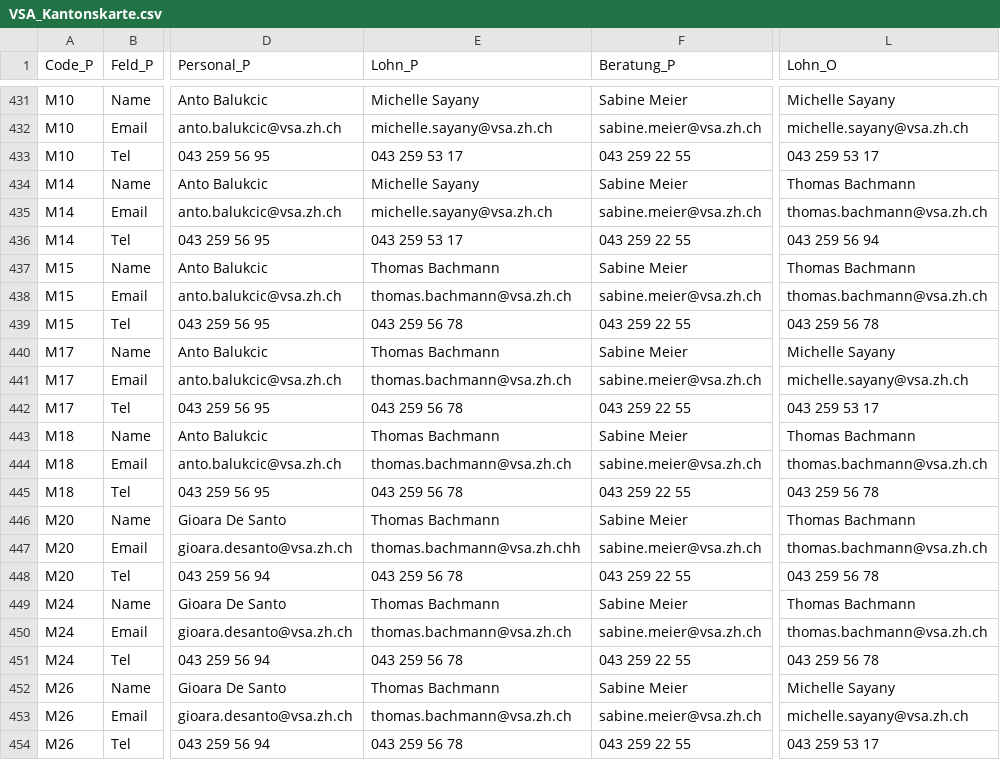
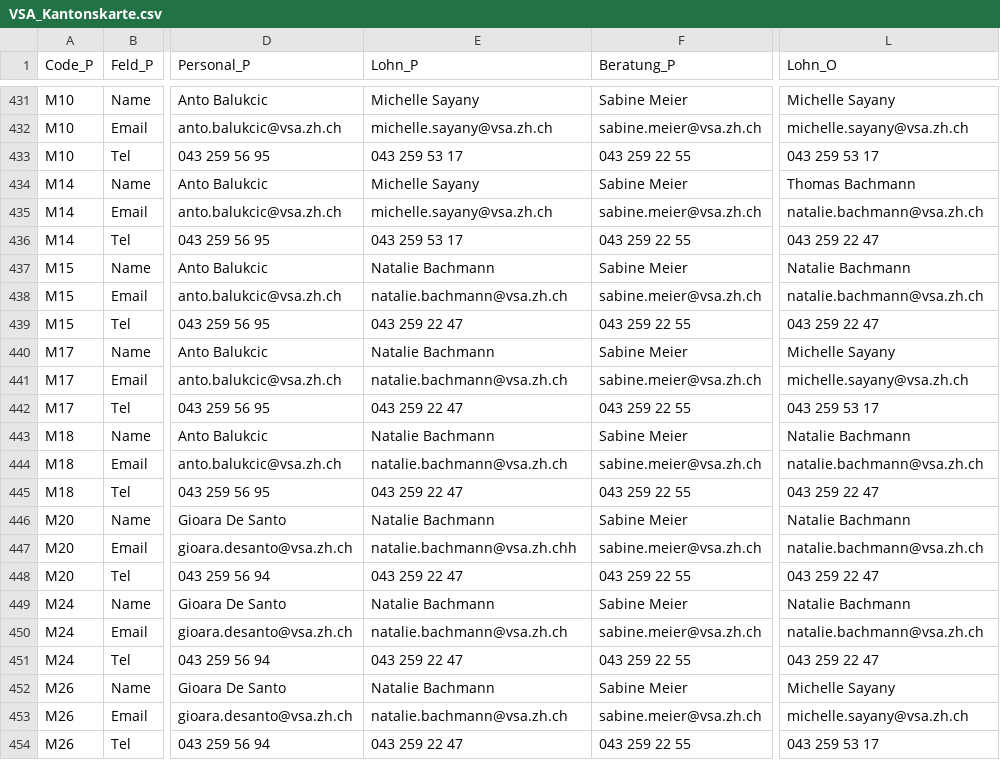
Before and after one commit to statistikZH/Visualisierung_VSAKarte, a CSV file: Data/VSA_Kantonskarte.csv, drawn as a sheet; only a part is shown, gaps mark what is left out; the diff covers the shown part only; the diff names each change by its address in the sheet, - before the commit and + after, or states it on an @@ line.

Commit message:
Update VSA_Kantonskarte.csv

```diff
--- a/Data/VSA_Kantonskarte.csv
+++ b/Data/VSA_Kantonskarte.csv
-L435 (Lohn_O): thomas.bachmann@vsa.zh.ch
+L435 (Lohn_O): natalie.bachmann@vsa.zh.ch
-L436 (Lohn_O): 043 259 56 94
+L436 (Lohn_O): 043 259 22 47
-E437 (Lohn_P): Thomas Bachmann
+E437 (Lohn_P): Natalie Bachmann
-L437 (Lohn_O): Thomas Bachmann
+L437 (Lohn_O): Natalie Bachmann
-E438 (Lohn_P): thomas.bachmann@vsa.zh.ch
+E438 (Lohn_P): natalie.bachmann@vsa.zh.ch
-L438 (Lohn_O): thomas.bachmann@vsa.zh.ch
+L438 (Lohn_O): natalie.bachmann@vsa.zh.ch
-E439 (Lohn_P): 043 259 56 78
+E439 (Lohn_P): 043 259 22 47
-L439 (Lohn_O): 043 259 56 78
+L439 (Lohn_O): 043 259 22 47
-E440 (Lohn_P): Thomas Bachmann
+E440 (Lohn_P): Natalie Bachmann
-E441 (Lohn_P): thomas.bachmann@vsa.zh.ch
+E441 (Lohn_P): natalie.bachmann@vsa.zh.ch
-E442 (Lohn_P): 043 259 56 78
+E442 (Lohn_P): 043 259 22 47
-E443 (Lohn_P): Thomas Bachmann
+E443 (Lohn_P): Natalie Bachmann
-L443 (Lohn_O): Thomas Bachmann
+L443 (Lohn_O): Natalie Bachmann
-E444 (Lohn_P): thomas.bachmann@vsa.zh.ch
+E444 (Lohn_P): natalie.bachmann@vsa.zh.ch
-L444 (Lohn_O): thomas.bachmann@vsa.zh.ch
+L444 (Lohn_O): natalie.bachmann@vsa.zh.ch
-E445 (Lohn_P): 043 259 56 78
+E445 (Lohn_P): 043 259 22 47
-L445 (Lohn_O): 043 259 56 78
+L445 (Lohn_O): 043 259 22 47
-E446 (Lohn_P): Thomas Bachmann
+E446 (Lohn_P): Natalie Bachmann
-L446 (Lohn_O): Thomas Bachmann
+L446 (Lohn_O): Natalie Bachmann
-E447 (Lohn_P): thomas.bachmann@vsa.zh.chh
+E447 (Lohn_P): natalie.bachmann@vsa.zh.chh
-L447 (Lohn_O): thomas.bachmann@vsa.zh.ch
+L447 (Lohn_O): natalie.bachmann@vsa.zh.ch
-E448 (Lohn_P): 043 259 56 78
+E448 (Lohn_P): 043 259 22 47
-L448 (Lohn_O): 043 259 56 78
+L448 (Lohn_O): 043 259 22 47
-E449 (Lohn_P): Thomas Bachmann
+E449 (Lohn_P): Natalie Bachmann
-L449 (Lohn_O): Thomas Bachmann
+L449 (Lohn_O): Natalie Bachmann
-E450 (Lohn_P): thomas.bachmann@vsa.zh.ch
+E450 (Lohn_P): natalie.bachmann@vsa.zh.ch
-L450 (Lohn_O): thomas.bachmann@vsa.zh.ch
+L450 (Lohn_O): natalie.bachmann@vsa.zh.ch
-E451 (Lohn_P): 043 259 56 78
+E451 (Lohn_P): 043 259 22 47
-L451 (Lohn_O): 043 259 56 78
+L451 (Lohn_O): 043 259 22 47
-E452 (Lohn_P): Thomas Bachmann
+E452 (Lohn_P): Natalie Bachmann
-E453 (Lohn_P): thomas.bachmann@vsa.zh.ch
+E453 (Lohn_P): natalie.bachmann@vsa.zh.ch
-E454 (Lohn_P): 043 259 56 78
+E454 (Lohn_P): 043 259 22 47
```
Also changed, not shown: 9 edited cells elsewhere in this file.
